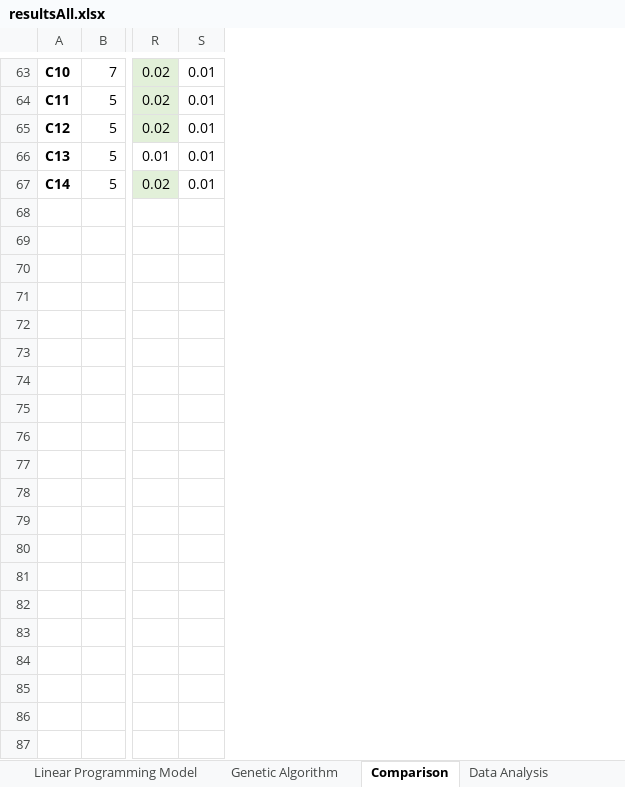
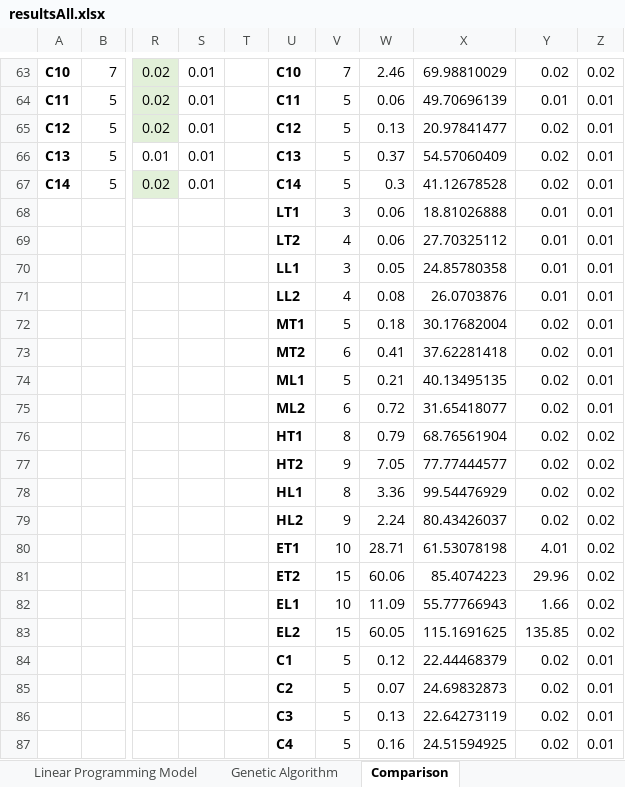
Before and after one commit to chensxb97/ferryServiceVRP, an Excel workbook: outputs/logs/resultsAll.xlsx, sheet Comparison, drawn as a sheet; only a part is shown, gaps mark what is left out; values as stored, in another font and other column widths than the file's, no borders; charts and pictures not drawn; rows hold the shown columns only; the diff covers the shown part only; the diff names each change by its address in the sheet, - before the commit and + after, or states it on an @@ line.

Commit message:
Update resultsAll.xlsx

```diff
--- a/outputs/logs/resultsAll.xlsx (sheet Comparison)
+++ b/outputs/logs/resultsAll.xlsx (sheet Comparison)
-sheet tab: Data Analysis
+column T, empty
+column U, rows 63-67: C10 | C11 | C12 | C13 | C14
+column V, rows 63-67: 7 | 5 | 5 | 5 | 5
+column W, rows 63-67: 2.46 | 0.06 | 0.13 | 0.37 | 0.3
+column X, rows 63-67: 69.98810029 | 49.70696139 | 20.97841477 | 54.57060409 | 41.12678528
+column Y, rows 63-67: 0.02 | 0.01 | 0.02 | 0.02 | 0.02
+column Z, rows 63-67: 0.02 | 0.01 | 0.01 | 0.01 | 0.01
+row 68:  |  |  |  |  | LT1 | 3 | 0.06 | 18.81026888 | 0.01 | 0.01
+row 69:  |  |  |  |  | LT2 | 4 | 0.06 | 27.70325112 | 0.01 | 0.01
+row 70:  |  |  |  |  | LL1 | 3 | 0.05 | 24.85780358 | 0.01 | 0.01
+row 71:  |  |  |  |  | LL2 | 4 | 0.08 | 26.0703876 | 0.01 | 0.01
+row 72:  |  |  |  |  | MT1 | 5 | 0.18 | 30.17682004 | 0.02 | 0.01
+row 73:  |  |  |  |  | MT2 | 6 | 0.41 | 37.62281418 | 0.02 | 0.01
+row 74:  |  |  |  |  | ML1 | 5 | 0.21 | 40.13495135 | 0.02 | 0.01
+row 75:  |  |  |  |  | ML2 | 6 | 0.72 | 31.65418077 | 0.02 | 0.01
+row 76:  |  |  |  |  | HT1 | 8 | 0.79 | 68.76561904 | 0.02 | 0.02
+row 77:  |  |  |  |  | HT2 | 9 | 7.05 | 77.77444577 | 0.02 | 0.02
+row 78:  |  |  |  |  | HL1 | 8 | 3.36 | 99.54476929 | 0.02 | 0.02
+row 79:  |  |  |  |  | HL2 | 9 | 2.24 | 80.43426037 | 0.02 | 0.02
+row 80:  |  |  |  |  | ET1 | 10 | 28.71 | 61.53078198 | 4.01 | 0.02
+row 81:  |  |  |  |  | ET2 | 15 | 60.06 | 85.4074223 | 29.96 | 0.02
+row 82:  |  |  |  |  | EL1 | 10 | 11.09 | 55.77766943 | 1.66 | 0.02
+row 83:  |  |  |  |  | EL2 | 15 | 60.05 | 115.1691625 | 135.85 | 0.02
+row 84:  |  |  |  |  | C1 | 5 | 0.12 | 22.44468379 | 0.02 | 0.01
+row 85:  |  |  |  |  | C2 | 5 | 0.07 | 24.69832873 | 0.02 | 0.01
+row 86:  |  |  |  |  | C3 | 5 | 0.13 | 22.64273119 | 0.02 | 0.01
+row 87:  |  |  |  |  | C4 | 5 | 0.16 | 24.51594925 | 0.02 | 0.01
```
Also changed, not shown: 10 added rows elsewhere in this sheet, charts or pictures.
